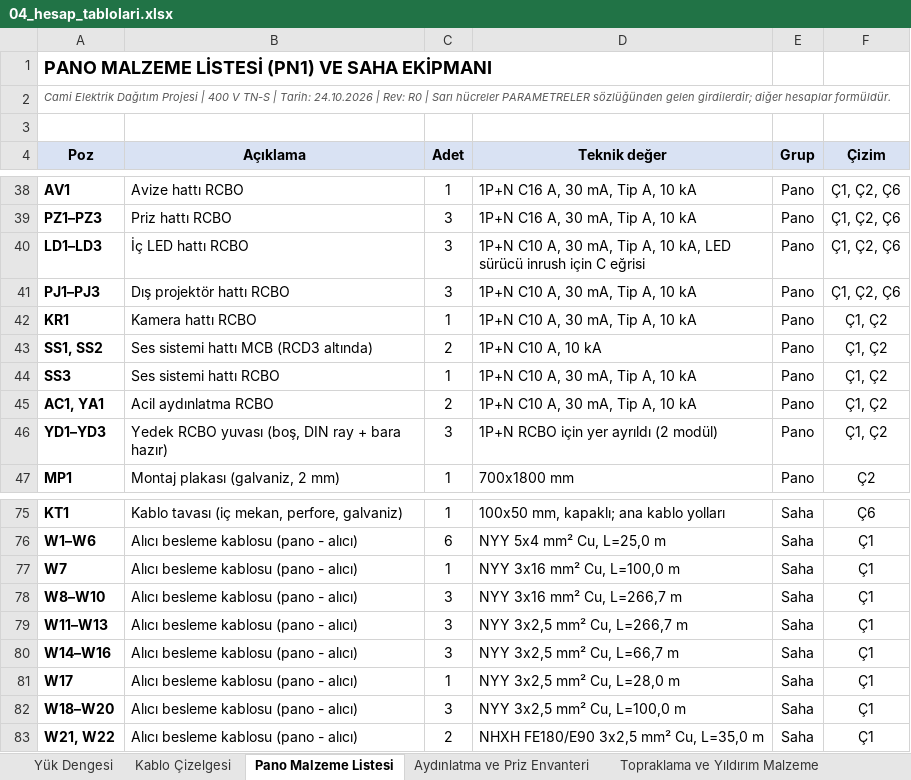
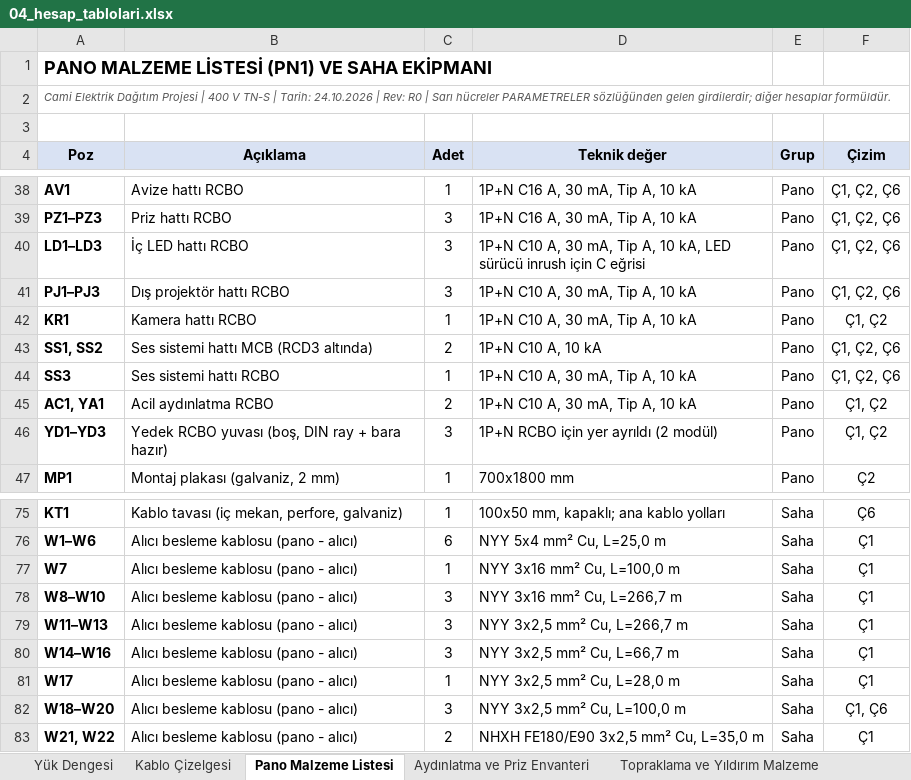
Before and after one commit to Nobatgeldi/MD_ElectricSchema, an Excel workbook: cikti/04_hesap_tablolari.xlsx, sheet Pano Malzeme Listesi, drawn as a sheet; only a part is shown, gaps mark what is left out; values as stored, in another font and other column widths than the file's, no borders; the diff names each change by its address in the sheet, - before the commit and + after, or states it on an @@ line.

```diff
--- a/cikti/04_hesap_tablolari.xlsx (sheet Pano Malzeme Listesi)
+++ b/cikti/04_hesap_tablolari.xlsx (sheet Pano Malzeme Listesi)
-F43:F44 (Çizim): Ç1, Ç2
+F43:F44 (Çizim): Ç1, Ç2, Ç6
-F82 (Çizim): Ç1
+F82 (Çizim): Ç1, Ç6
```
Also changed, not shown: 7 other files.
